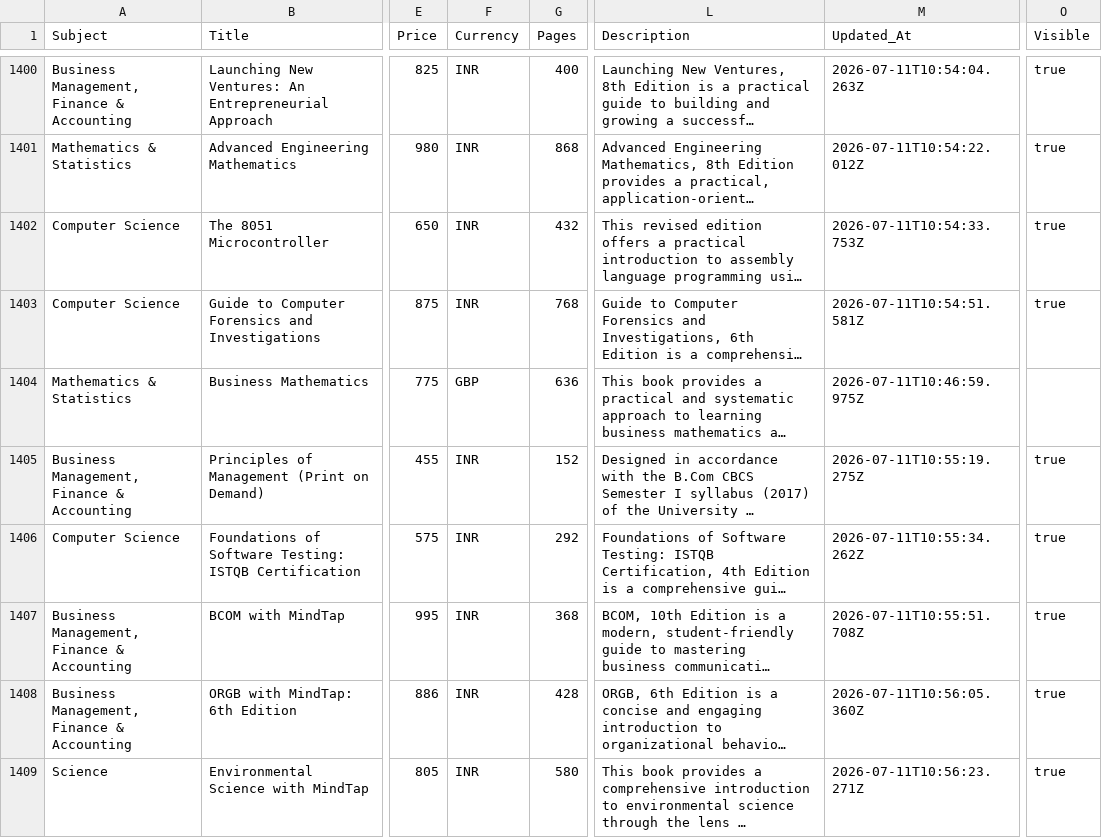
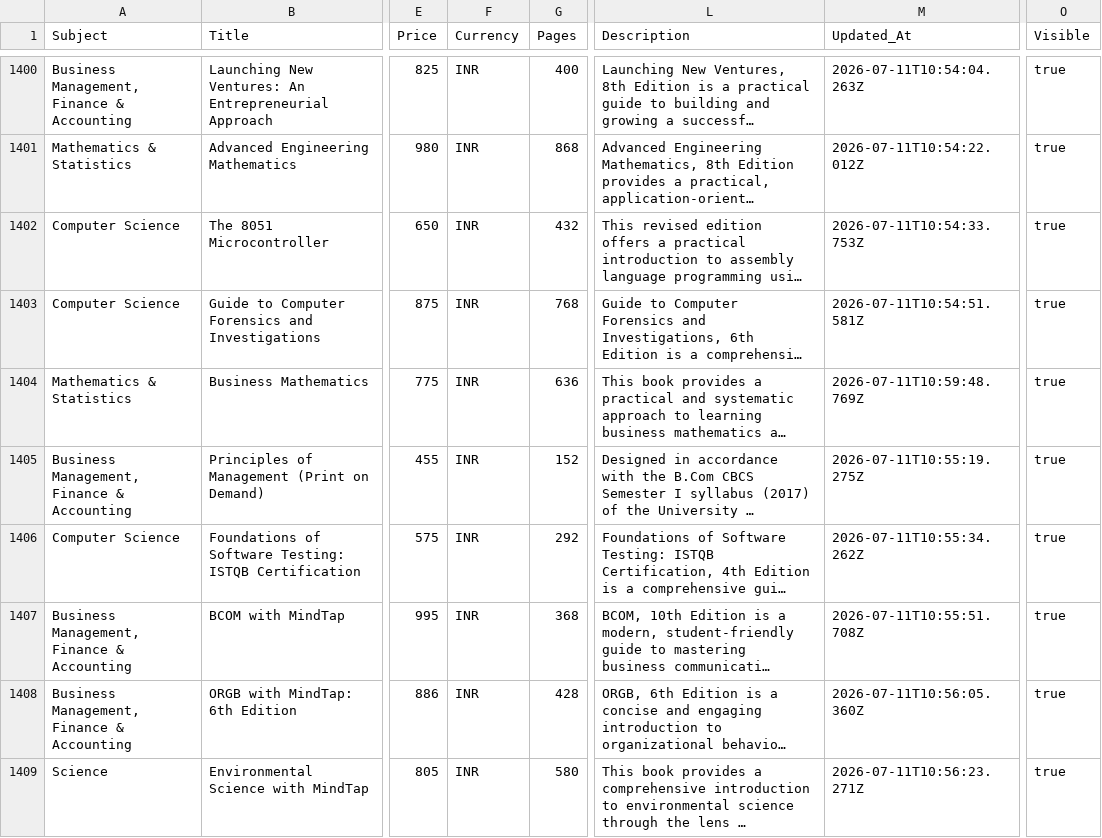
Before and after one commit to sudhirg3173-star/bookstore, a CSV file: data/wiley_books.csv, drawn as a sheet; only a part is shown, gaps mark what is left out; long unchanged cells end in …; the diff names each change by its address in the sheet, - before the commit and + after, or states it on an @@ line.

```diff
--- a/data/wiley_books.csv
+++ b/data/wiley_books.csv
-F1404 (Currency): GBP
+F1404 (Currency): INR
-M1404 (Updated_At): 2026-07-11T10:46:59.975Z
+M1404 (Updated_At): 2026-07-11T10:59:48.769Z
-O1404 (Visible): (empty)
+O1404 (Visible): true
```
